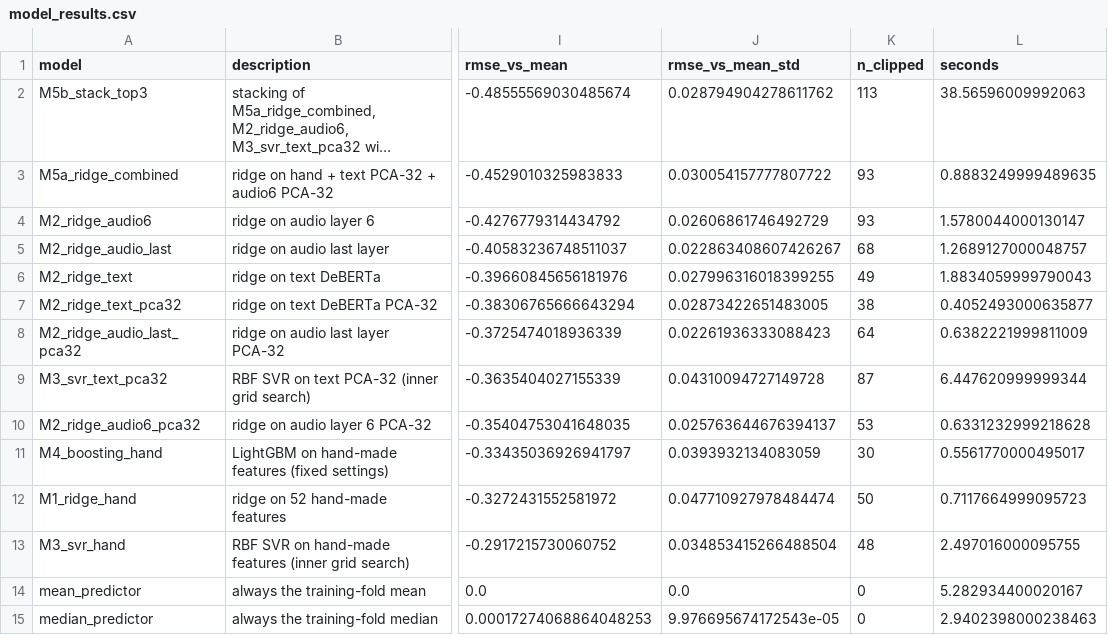
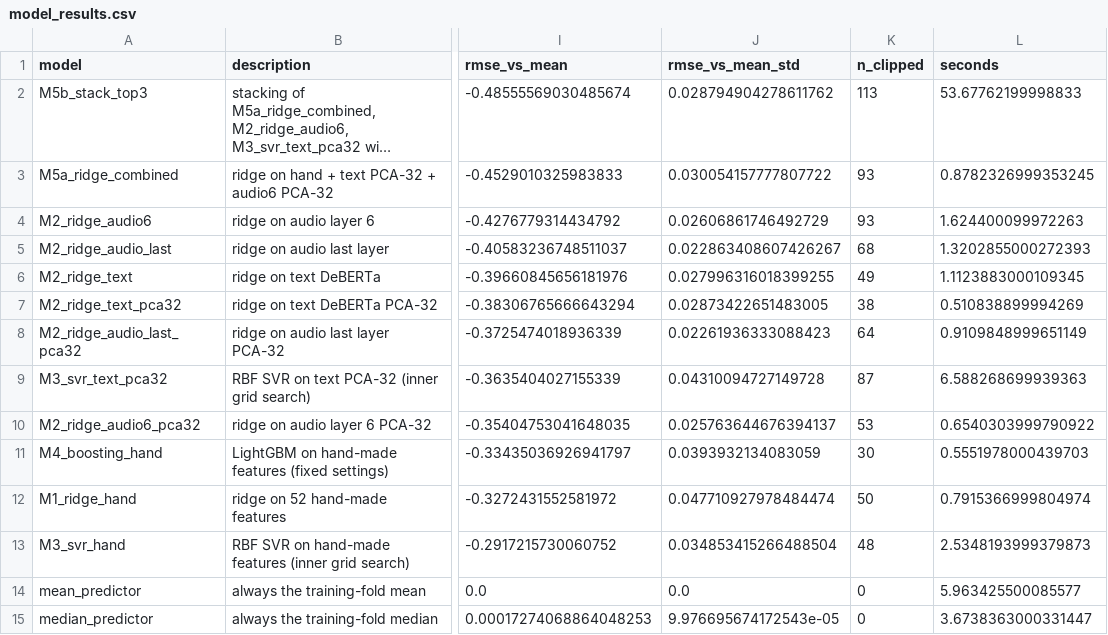
Before and after one commit to shivaonkruger/Grammer_scoring_speech_to_text_pipeline, a CSV file: outputs/model_results.csv, drawn as a sheet; only a part is shown, gaps mark what is left out; long unchanged cells end in …; the diff names each change by its address in the sheet, - before the commit and + after, or states it on an @@ line.

```diff
--- a/outputs/model_results.csv
+++ b/outputs/model_results.csv
-L2 (seconds): 38.56596009992063
+L2 (seconds): 53.67762199998833
-L3 (seconds): 0.8883249999489635
+L3 (seconds): 0.8782326999353245
-L4 (seconds): 1.5780044000130147
+L4 (seconds): 1.624400099972263
-L5 (seconds): 1.2689127000048757
+L5 (seconds): 1.3202855000272393
-L6 (seconds): 1.8834059999790043
+L6 (seconds): 1.1123883000109345
-L7 (seconds): 0.4052493000635877
+L7 (seconds): 0.510838899994269
-L8 (seconds): 0.6382221999811009
+L8 (seconds): 0.9109848999651149
-L9 (seconds): 6.447620999999344
+L9 (seconds): 6.588268699939363
-L10 (seconds): 0.6331232999218628
+L10 (seconds): 0.6540303999790922
-L11 (seconds): 0.5561770000495017
+L11 (seconds): 0.5551978000439703
-L12 (seconds): 0.7117664999095723
+L12 (seconds): 0.7915366999804974
-L13 (seconds): 2.497016000095755
+L13 (seconds): 2.5348193999379873
-L14 (seconds): 5.282934400020167
+L14 (seconds): 5.963425500085577
-L15 (seconds): 2.9402398000238463
+L15 (seconds): 3.6738363000331447
```
Also changed, not shown: 13 other files.
